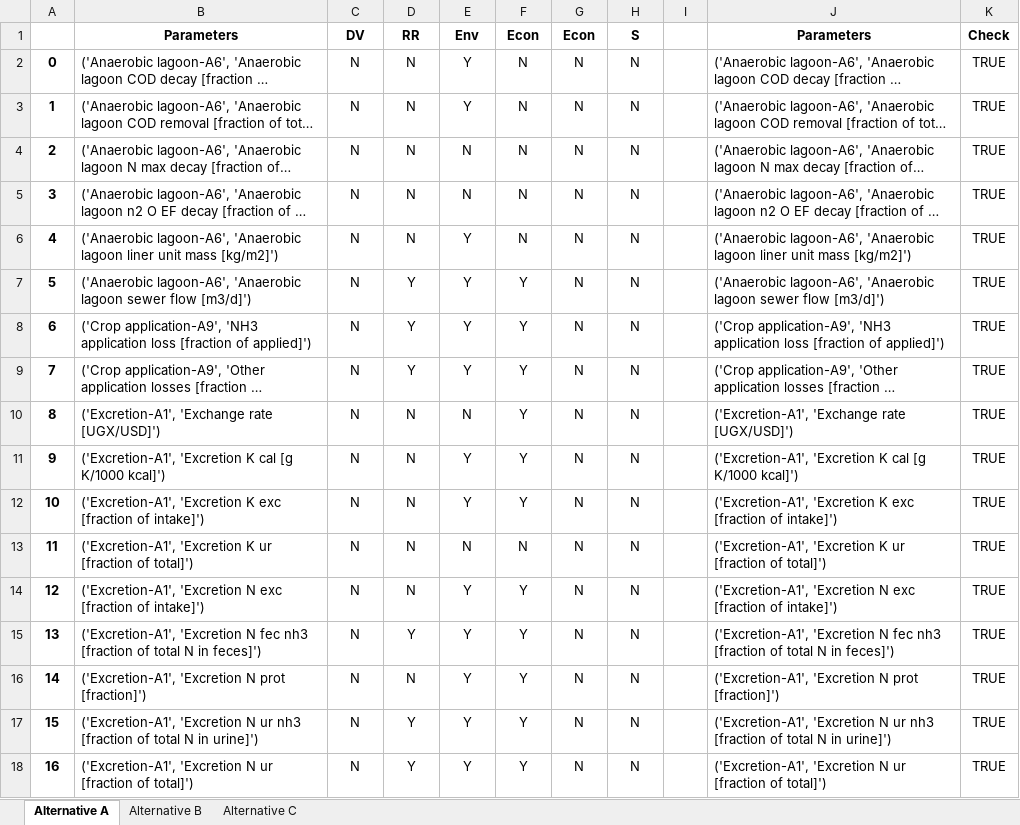
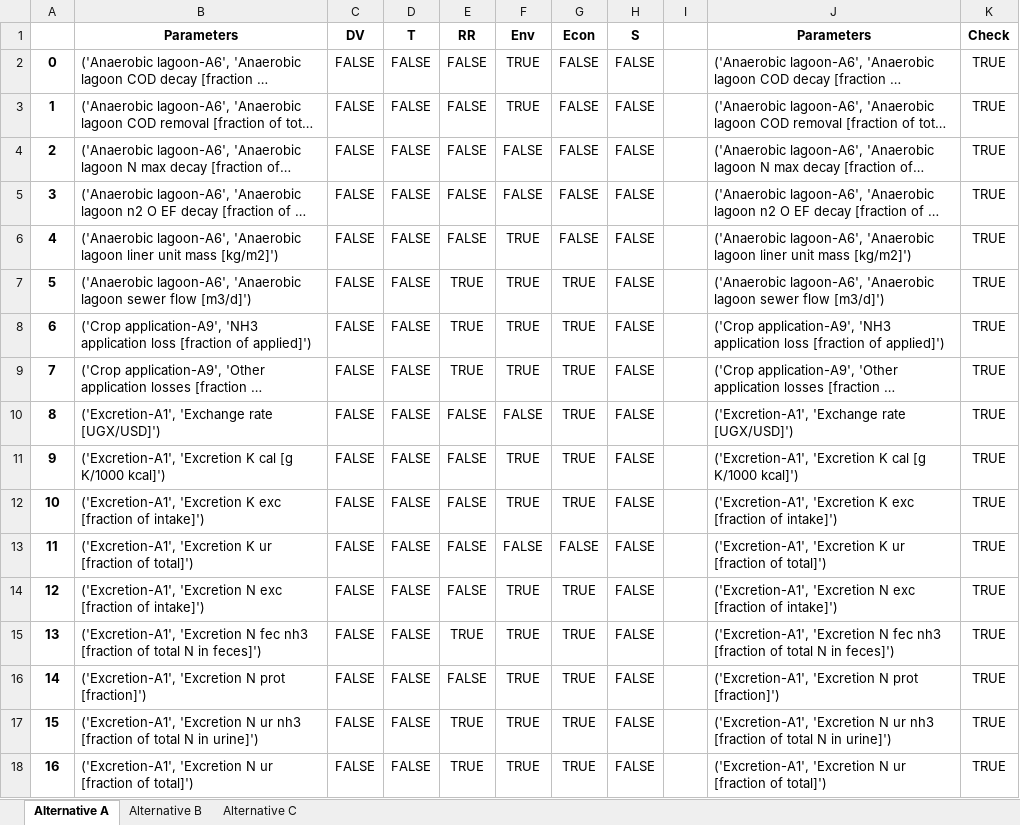
Before and after one commit to QSD-Group/DMsan, an Excel workbook: dmsan/bwaise/scores/parameters_annotated.xlsx, sheet Alternative A, drawn as a sheet; only a part is shown; long unchanged cells end in …; values as stored, in another font and other column widths than the file's, no borders; conditional formats not drawn; the diff covers the shown part only; the diff names each change by its address in the sheet, - before the commit and + after, or states it on an @@ line.

Commit message:
change Y/N to TRUE/FALSE

```diff
--- a/dmsan/bwaise/scores/parameters_annotated.xlsx (sheet Alternative A)
+++ b/dmsan/bwaise/scores/parameters_annotated.xlsx (sheet Alternative A)
-D1: RR
+D1: T
-E1: Env
+E1: RR
-F1: Econ
+F1: Env
-C2:C18 (DV): N
+C2:C18 (DV): FALSE
-D2:D6 (T): N
+D2:D6 (T): FALSE
-E2:E3 (RR): Y
+E2:E3 (RR): FALSE
-F2:F3 (Env): N
+F2:F3 (Env): TRUE
-G2:G6 (Econ): N
+G2:G6 (Econ): FALSE
-H2:H18 (S): N
+H2:H18 (S): FALSE
-E4:E5 (RR): N
+E4:E5 (RR): FALSE
-F4:F5 (Env): N
+F4:F5 (Env): FALSE
-E6 (RR): Y
+E6 (RR): FALSE
-F6 (Env): N
+F6 (Env): TRUE
-D7:D9 (T): Y
+D7:D9 (T): FALSE
-E7:E9 (RR): Y
+E7:E9 (RR): TRUE
-F7:F9 (Env): Y
+F7:F9 (Env): TRUE
-G7:G12 (Econ): N
+G7:G12 (Econ): TRUE
-D10:D14 (T): N
+D10:D14 (T): FALSE
-E10 (RR): N
+E10 (RR): FALSE
-F10 (Env): Y
+F10 (Env): FALSE
-E11:E12 (RR): Y
+E11:E12 (RR): FALSE
-F11:F12 (Env): Y
+F11:F12 (Env): TRUE
-E13 (RR): N
+E13 (RR): FALSE
-F13 (Env): N
+F13 (Env): FALSE
-G13 (Econ): N
+G13 (Econ): FALSE
-E14 (RR): Y
+E14 (RR): FALSE
-F14:F18 (Env): Y
+F14:F18 (Env): TRUE
-G14:G18 (Econ): N
+G14:G18 (Econ): TRUE
-D15 (T): Y
+D15 (T): FALSE
-E15 (RR): Y
+E15 (RR): TRUE
-D16 (T): N
+D16 (T): FALSE
-E16 (RR): Y
+E16 (RR): FALSE
-D17:D18 (T): Y
+D17:D18 (T): FALSE
-E17:E18 (RR): Y
+E17:E18 (RR): TRUE
```
Also changed, not shown: 870 edited cells elsewhere in this sheet, sheet Alternative B, sheet Alternative C, dmsan/bwaise/scores/parameters.xlsx, 1 other file.
